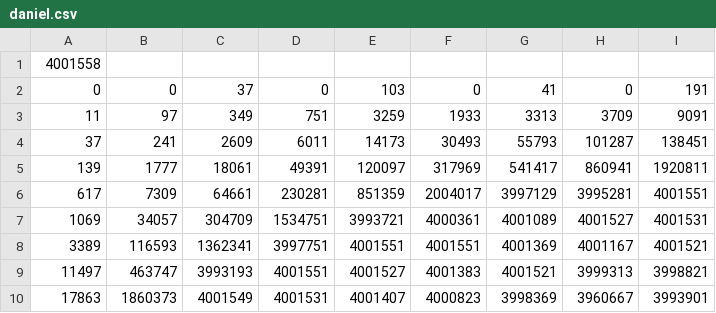
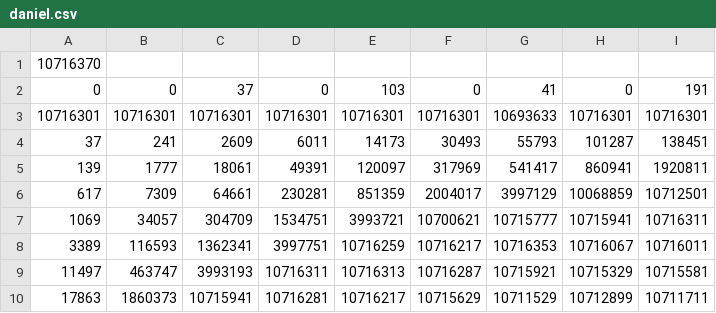
Before and after one commit to hmonroe/vdw, a CSV file: VDWDaniel/daniel.csv, drawn as a sheet; only a part is shown; the diff covers the shown part only.

```diff
--- a/VDWDaniel/daniel.csv
+++ b/VDWDaniel/daniel.csv
@@ -1,10 +1,10 @@
-4001558
+10716370
 0,0,37,0,103,0,41,0,191,
-11,97,349,751,3259,1933,3313,3709,9091,
+10716301,10716301,10716301,10716301,10716301,10716301,10693633,10716301,10716301,
 37,241,2609,6011,14173,30493,55793,101287,138451,
 139,1777,18061,49391,120097,317969,541417,860941,1920811,
-617,7309,64661,230281,851359,2004017,3997129,3995281,4001551,
-1069,34057,304709,1534751,3993721,4000361,4001089,4001527,4001531,
-3389,116593,1362341,3997751,4001551,4001551,4001369,4001167,4001521,
-11497,463747,3993193,4001551,4001527,4001383,4001521,3999313,3998821,
-17863,1860373,4001549,4001531,4001407,4000823,3998369,3960667,3993901,
+617,7309,64661,230281,851359,2004017,3997129,10068859,10712501,
+1069,34057,304709,1534751,3993721,10700621,10715777,10715941,10716311,
+3389,116593,1362341,3997751,10716259,10716217,10716353,10716067,10716011,
+11497,463747,3993193,10716311,10716313,10716287,10715921,10715329,10715581,
+17863,1860373,10715941,10716281,10716217,10715629,10711529,10712899,10711711,
```
Also changed, not shown: 1 added row, 1 removed row and 49 edited cells elsewhere in this file, 3 other files.
